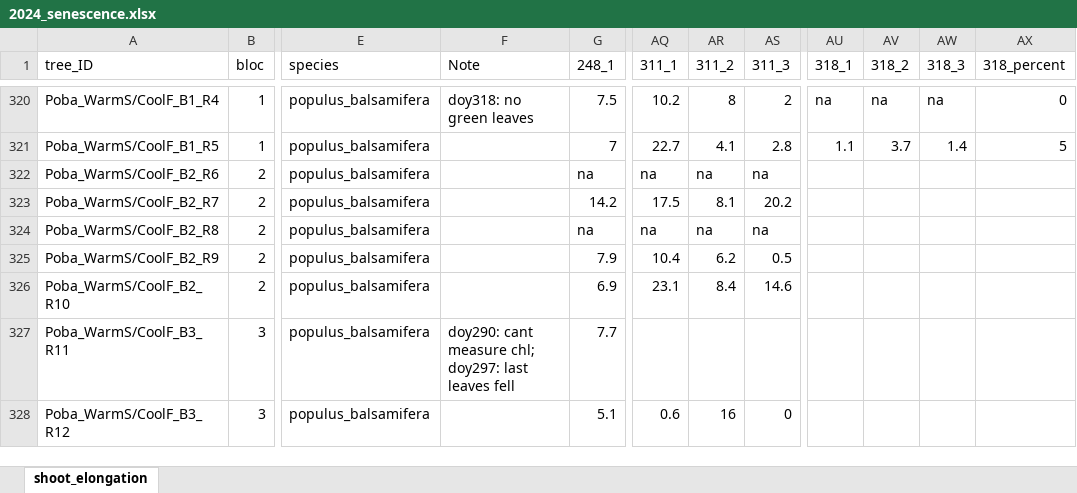
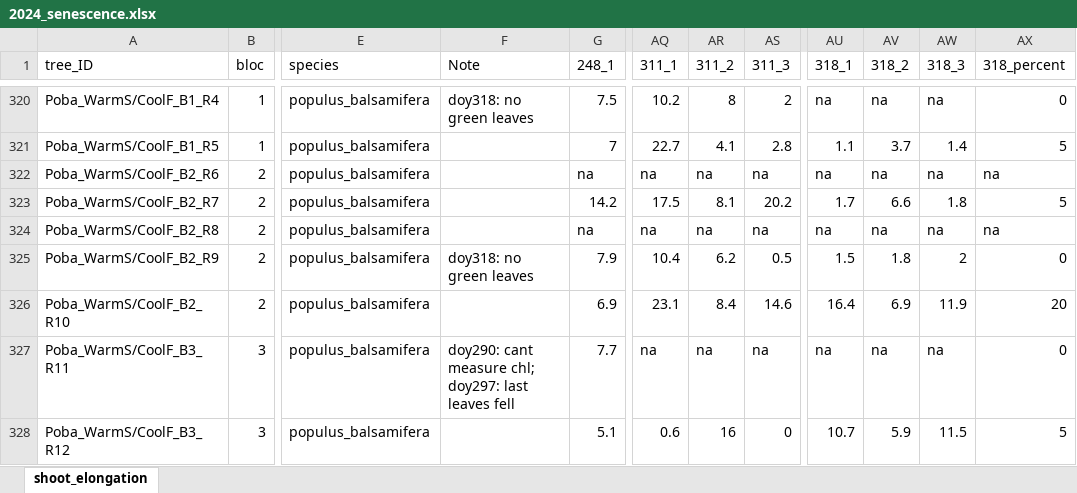
Before and after one commit to christophe-rd/fuelinex, an Excel workbook: data/monitoring_phenology/2024_senescence.xlsx, sheet shoot_elongation, drawn as a sheet; only a part is shown, gaps mark what is left out; values as stored, in another font and other column widths than the file's, no borders; charts and pictures and table styles not drawn; the diff covers the shown part only; the diff names each change by its address in the sheet, - before the commit and + after, or states it on an @@ line.

```diff
--- a/data/monitoring_phenology/2024_senescence.xlsx (sheet shoot_elongation)
+++ b/data/monitoring_phenology/2024_senescence.xlsx (sheet shoot_elongation)
-AU322 (318_1): (empty)
+AU322 (318_1): na
-AV322 (318_2): (empty)
+AV322 (318_2): na
-AW322 (318_3): (empty)
+AW322 (318_3): na
-AX322 (318_percent): (empty)
+AX322 (318_percent): na
-AU323 (318_1): (empty)
+AU323 (318_1): 1.7
-AV323 (318_2): (empty)
+AV323 (318_2): 6.6
-AW323 (318_3): (empty)
+AW323 (318_3): 1.8
-AX323 (318_percent): (empty)
+AX323 (318_percent): 5
-AU324 (318_1): (empty)
+AU324 (318_1): na
-AV324 (318_2): (empty)
+AV324 (318_2): na
-AW324 (318_3): (empty)
+AW324 (318_3): na
-AX324 (318_percent): (empty)
+AX324 (318_percent): na
-F325 (Note): (empty)
+F325 (Note): doy318: no green leaves
-AU325 (318_1): (empty)
+AU325 (318_1): 1.5
-AV325 (318_2): (empty)
+AV325 (318_2): 1.8
-AW325 (318_3): (empty)
+AW325 (318_3): 2
-AX325 (318_percent): (empty)
+AX325 (318_percent): 0
-AU326 (318_1): (empty)
+AU326 (318_1): 16.4
-AV326 (318_2): (empty)
+AV326 (318_2): 6.9
-AW326 (318_3): (empty)
+AW326 (318_3): 11.9
-AX326 (318_percent): (empty)
+AX326 (318_percent): 20
-AQ327 (311_1): (empty)
+AQ327 (311_1): na
-AR327 (311_2): (empty)
+AR327 (311_2): na
-AS327 (311_3): (empty)
+AS327 (311_3): na
-AU327 (318_1): (empty)
+AU327 (318_1): na
-AV327 (318_2): (empty)
+AV327 (318_2): na
-AW327 (318_3): (empty)
+AW327 (318_3): na
-AX327 (318_percent): (empty)
+AX327 (318_percent): 0
-AU328 (318_1): (empty)
+AU328 (318_1): 10.7
-AV328 (318_2): (empty)
+AV328 (318_2): 5.9
-AW328 (318_3): (empty)
+AW328 (318_3): 11.5
-AX328 (318_percent): (empty)
+AX328 (318_percent): 5
```
Also changed, not shown: 223 edited cells elsewhere in this sheet, 1 other file.
